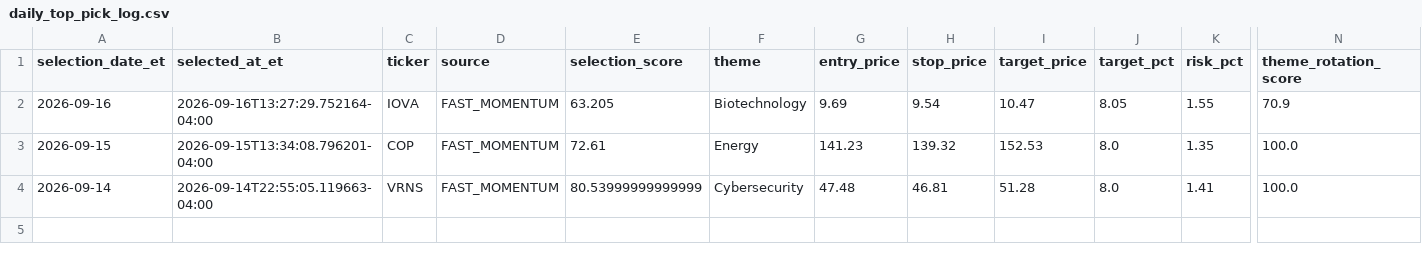
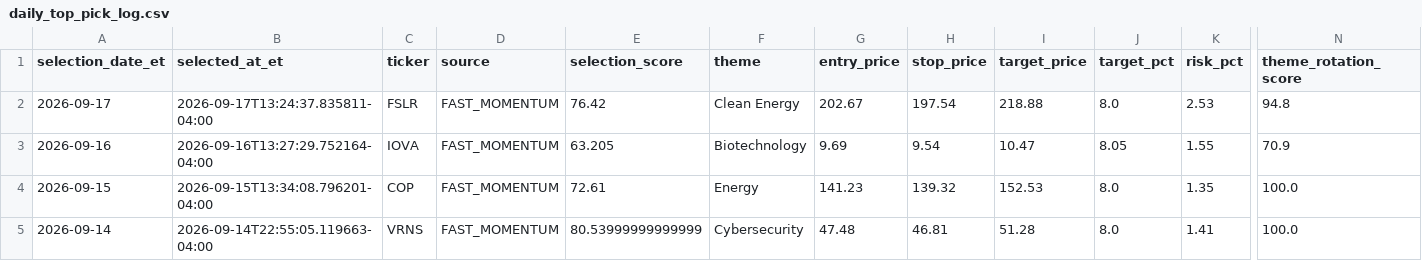
Before and after one commit to AmolBhosale1989/ai-market-scanner, a CSV file: dashboard-data/daily_top_pick_log.csv, drawn as a sheet; only a part is shown, gaps mark what is left out; rows hold the shown columns only; the diff names each change by its address in the sheet, - before the commit and + after, or states it on an @@ line.

```diff
--- a/dashboard-data/daily_top_pick_log.csv
+++ b/dashboard-data/daily_top_pick_log.csv
+row 2: 2026-09-17 | 2026-09-17T13:24:37.835811-04:00 | FSLR | FAST_MOMENTUM | 76.42 | Clean Energy | 202.67 | 197.54 | 218.88 | 8.0 | 2.53 | 94.8
```
Also changed, not shown: dashboard-data/daily_top_pick_summary.csv, dashboard-data/high_conviction_alert_log.csv, 11 other files.
